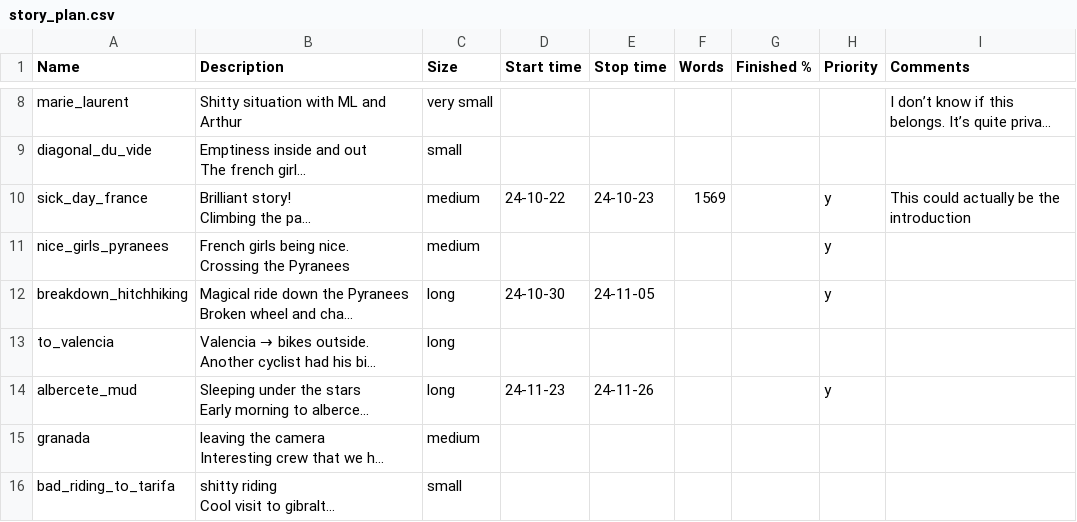
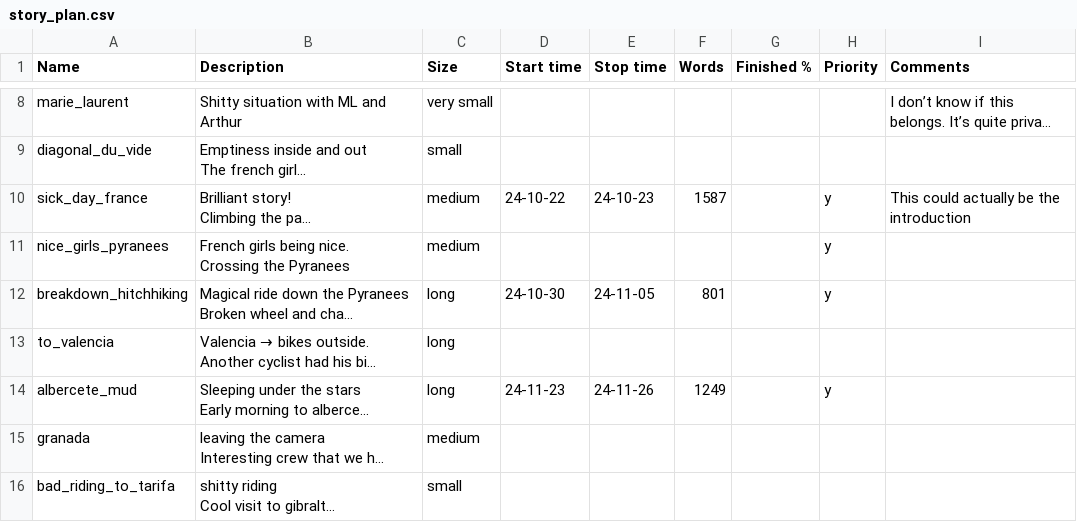
Before and after one commit to JasonJooste/travel_book_workflow, a CSV file: story_plans/story_plan.csv, drawn as a sheet; only a part is shown, gaps mark what is left out; long unchanged cells end in …; the diff names each change by its address in the sheet, - before the commit and + after, or states it on an @@ line.

```diff
--- a/story_plans/story_plan.csv
+++ b/story_plans/story_plan.csv
-F10 (Words): 1569
+F10 (Words): 1587
-F12 (Words): (empty)
+F12 (Words): 801
-F14 (Words): (empty)
+F14 (Words): 1249
```
Also changed, not shown: 14 other files.
